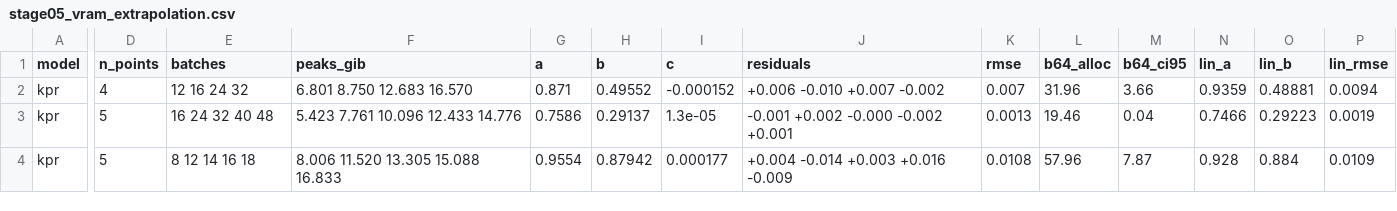
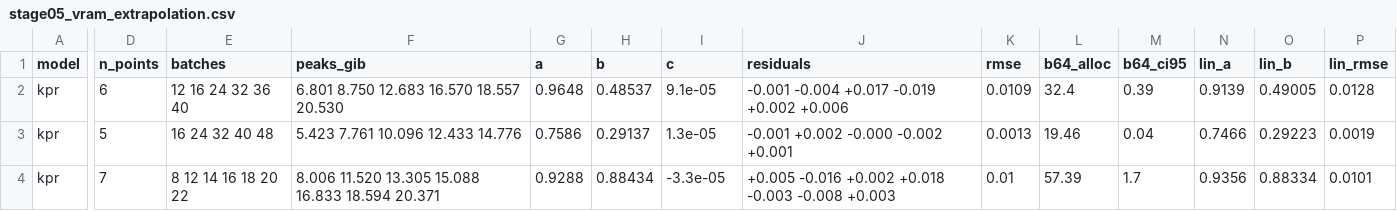
Before and after one commit to mAn-He/sr_reid, a CSV file: results/stage05_vram_extrapolation.csv, drawn as a sheet; only a part is shown, gaps mark what is left out; the diff covers the shown part only; the diff names each change by its address in the sheet, - before the commit and + after, or states it on an @@ line.

```diff
--- a/results/stage05_vram_extrapolation.csv
+++ b/results/stage05_vram_extrapolation.csv
-D2 (n_points): 4
+D2 (n_points): 6
-E2 (batches): 12 16 24 32
+E2 (batches): 12 16 24 32 36 40
-F2 (peaks_gib): 6.801 8.750 12.683 16.570
+F2 (peaks_gib): 6.801 8.750 12.683 16.570 18.557 20.530
-G2 (a): 0.871
+G2 (a): 0.9648
-H2 (b): 0.49552
+H2 (b): 0.48537
-I2 (c): -0.000152
+I2 (c): 9.1e-05
-J2 (residuals): +0.006 -0.010 +0.007 -0.002
+J2 (residuals): -0.001 -0.004 +0.017 -0.019 +0.002 +0.006
-K2 (rmse): 0.007
+K2 (rmse): 0.0109
-L2 (b64_alloc): 31.96
+L2 (b64_alloc): 32.4
-M2 (b64_ci95): 3.66
+M2 (b64_ci95): 0.39
-N2 (lin_a): 0.9359
+N2 (lin_a): 0.9139
-O2 (lin_b): 0.48881
+O2 (lin_b): 0.49005
-P2 (lin_rmse): 0.0094
+P2 (lin_rmse): 0.0128
-D4 (n_points): 5
+D4 (n_points): 7
-E4 (batches): 8 12 14 16 18
+E4 (batches): 8 12 14 16 18 20 22
-F4 (peaks_gib): 8.006 11.520 13.305 15.088 16.833
+F4 (peaks_gib): 8.006 11.520 13.305 15.088 16.833 18.594 20.371
-G4 (a): 0.9554
+G4 (a): 0.9288
-H4 (b): 0.87942
+H4 (b): 0.88434
-I4 (c): 0.000177
+I4 (c): -3.3e-05
-J4 (residuals): +0.004 -0.014 +0.003 +0.016 -0.009
+J4 (residuals): +0.005 -0.016 +0.002 +0.018 -0.003 -0.008 +0.003
-K4 (rmse): 0.0108
+K4 (rmse): 0.01
-L4 (b64_alloc): 57.96
+L4 (b64_alloc): 57.39
-M4 (b64_ci95): 7.87
+M4 (b64_ci95): 1.7
-N4 (lin_a): 0.928
+N4 (lin_a): 0.9356
-O4 (lin_b): 0.884
+O4 (lin_b): 0.88334
-P4 (lin_rmse): 0.0109
+P4 (lin_rmse): 0.0101
```
Also changed, not shown: 74 edited cells elsewhere in this file, 26 other files.
